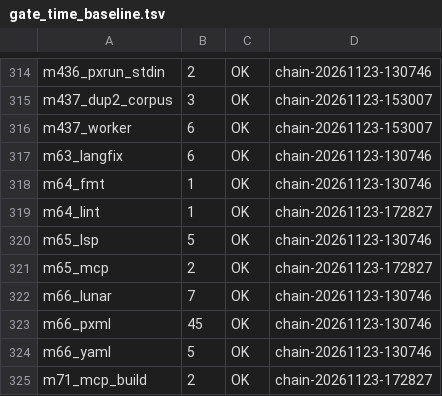
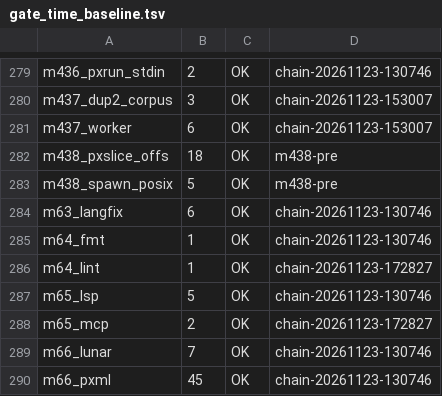
Before and after one commit to NanzhanGroup/PuXian, a TSV file: selfhost/gate_time_baseline.tsv, drawn as a sheet; only a part is shown, gaps mark what is left out; the shorter side is filled out with more unchanged rows; the diff covers the shown part only; the diff names each change by its address in the sheet, - before the commit and + after, or states it on an @@ line.

Commit message:
fix(M438 S1)：基线补 2 行新门实测（gate_timeouts P6 / m400 双红）
preflight r1（43 门 · 2770s）判红 2 门，同一个根因：
  ❌ gate_timeouts   P6 覆盖：基线缺 2 / 315 门的实测行
  ❌ m400_baseline_feedback   pass=16 fail=1（门清单 315 / 基线 313）
根因：M438 新增两门（m438_pxslice_offs / m438_spawn_posix）后，selfhost/gate_time_baseline.tsv
      还停在 313 行 —— 又是「改了门，指向门的账没跟着改」。这次是被已有的前置门抓住的
      （M411 S1 把 gate_timeouts / m400 放进 preflight 就是这个作用），不是全量链。
修法：两门各跑一次取实测（18s / 5s），gate_time_baseline.sh --from --retain 合并
      ⇒ 基线 313 → 315 行，其余 313 行逐行不变（diff 只多 2 行）
复验：check_gate_timeouts.sh ⇒ M311-TIMEOUTS-OK（P6 315/315 全有基线行）
      m400 verify.sh ⇒ pass=17 fail=0（门清单 315 / 基线 315）· EXIT=0
顺带：preflight 注释与 CHANGELOG 里的门数改正为实测值 37 → 43（原写 28 → 34 是数错了行，
      数组里有的一行放两个门名）。

```diff
--- a/selfhost/gate_time_baseline.tsv
+++ b/selfhost/gate_time_baseline.tsv
+row 282: m438_pxslice_offs | 18 | OK | m438-pre
+row 283: m438_spawn_posix | 5 | OK | m438-pre
```
Also changed, not shown: 35 removed rows and 3 edited cells elsewhere in this file, 2 other files.
